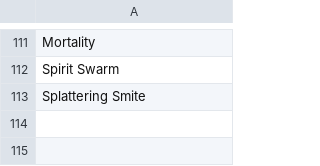
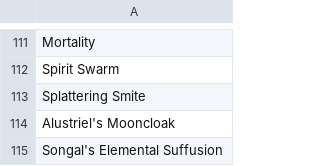
Before and after one commit to dsoheili/dnd5e-magic-items-generator, a CSV file: data/spells/level_5.csv, drawn as a sheet; only a part is shown, gaps mark what is left out.

```diff
--- a/data/spells/level_5.csv
+++ b/data/spells/level_5.csv
@@ -113 +113,3 @@ Spirit Swarm
 Splattering Smite
+Alustriel's Mooncloak
+Songal's Elemental Suffusion
```
Also changed, not shown: data/spells/level_2.csv, data/spells/level_3.csv, 14 other files.
